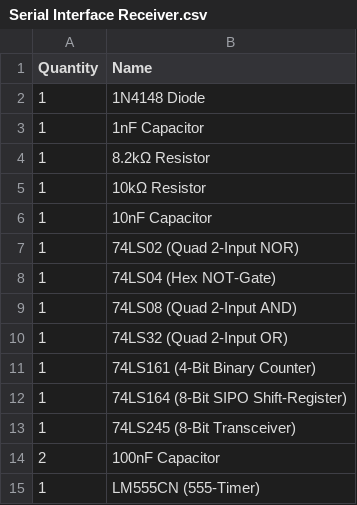
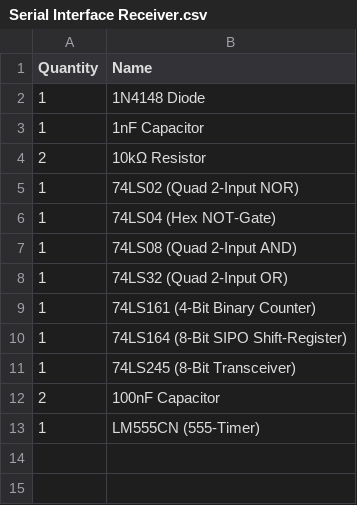
Before and after one commit to timbslr/8-Bit-Breadboard-Computer, a CSV file: docs/resources/PartLists/Serial Interface Receiver.csv, drawn as a sheet; removed rows and columns are numbered as before the commit, all else as after; the diff names each change by its address in the sheet, - before the commit and + after, or states it on an @@ line.

Commit message:
improved Serial Interface Receiver schematic for breadboard build

```diff
--- a/docs/resources/PartLists/Serial Interface Receiver.csv
+++ b/docs/resources/PartLists/Serial Interface Receiver.csv
-row 4: 1 | 8.2kΩ Resistor
-A4 (Quantity): 1
+A4 (Quantity): 2
-row 6: 1 | 10nF Capacitor
```
Also changed, not shown: 3 other files.
